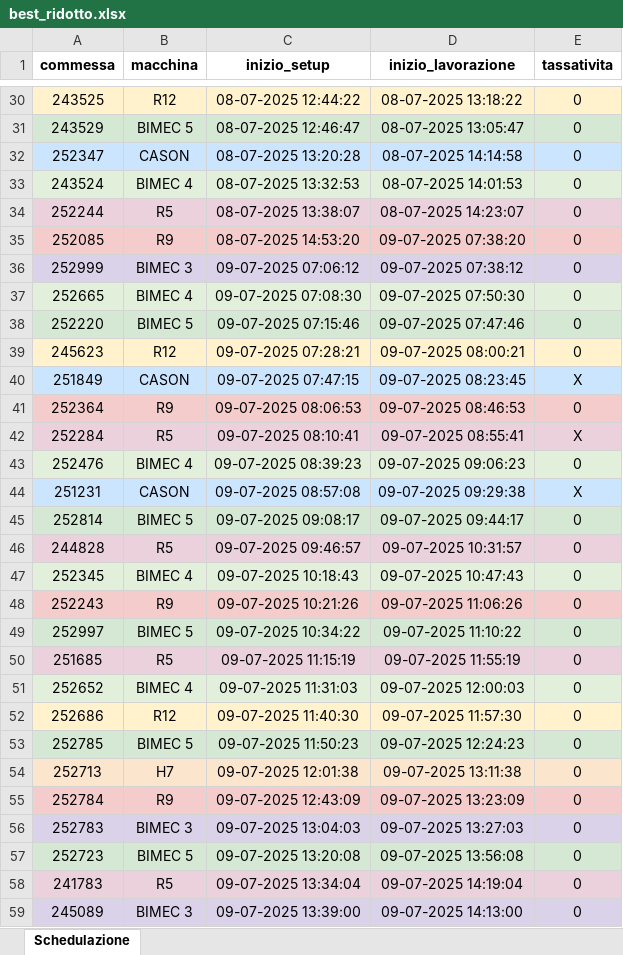
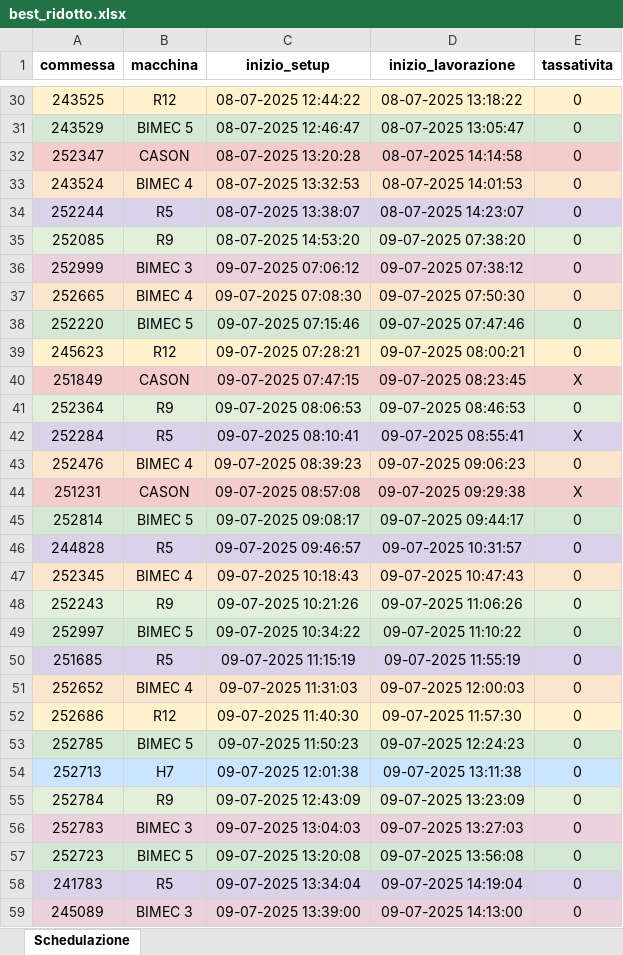
Before and after one commit to Baszonpedis/progettoIS, an Excel workbook: PS-VRP/Dati_output/best_ridotto.xlsx, sheet Schedulazione, drawn as a sheet; only a part is shown, gaps mark what is left out; values as stored, in another font and other column widths than the file's, no borders; the diff covers the shown part only; the diff names each change by its address in the sheet, - before the commit and + after, or states it on an @@ line.

```diff
--- a/PS-VRP/Dati_output/best_ridotto.xlsx (sheet Schedulazione)
+++ b/PS-VRP/Dati_output/best_ridotto.xlsx (sheet Schedulazione)
-A32:E32 fill: #CCE5FF
+A32:E32 fill: #F4CCCC
-A33:E33 fill: #E2EFDA
+A33:E33 fill: #FCE5CD
-A35:E35 fill: #F4CCCC
+A35:E35 fill: #E2EFDA
-A37:E37 fill: #E2EFDA
+A37:E37 fill: #FCE5CD
-A40:E40 fill: #CCE5FF
+A40:E40 fill: #F4CCCC
-A41:E41 fill: #F4CCCC
+A41:E41 fill: #E2EFDA
-A43:E43 fill: #E2EFDA
+A43:E43 fill: #FCE5CD
-A44:E44 fill: #CCE5FF
+A44:E44 fill: #F4CCCC
-A47:E47 fill: #E2EFDA
+A47:E47 fill: #FCE5CD
-A48:E48 fill: #F4CCCC
+A48:E48 fill: #E2EFDA
-A51:E51 fill: #E2EFDA
+A51:E51 fill: #FCE5CD
-A54:E54 fill: #FCE5CD
+A54:E54 fill: #CCE5FF
-A55:E55 fill: #F4CCCC
+A55:E55 fill: #E2EFDA
```
Also changed, not shown: cell formats elsewhere in this sheet, PS-VRP/Dati_output/best.xlsx, PS-VRP/Dati_output/commesse_escluse.xlsx, 7 other files.
